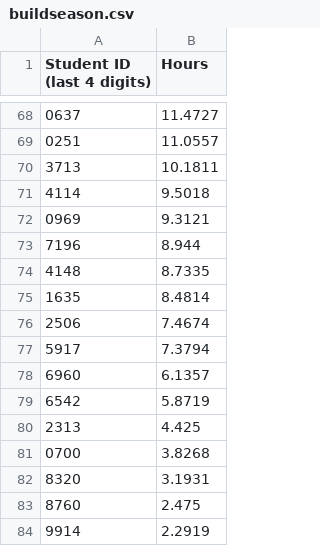
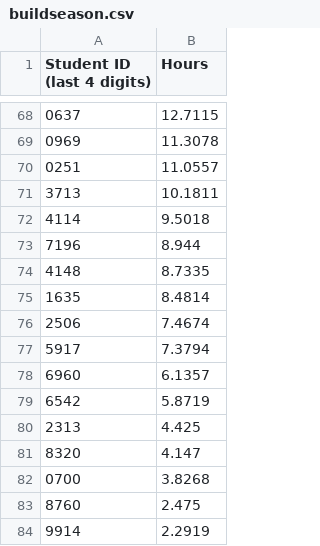
Before and after one commit to Team3128/2018-19-attendance-data, a CSV file: buildseason.csv, drawn as a sheet; only a part is shown, gaps mark what is left out; the diff covers the shown part only.

```diff
--- a/buildseason.csv
+++ b/buildseason.csv
@@ -68,2 +68,3 @@ Student ID (last 4 digits), Hours
-0637,11.4727
+0637,12.7115
+0969,11.3078
 0251,11.0557
@@ -71,3 +72,2 @@ Student ID (last 4 digits), Hours
 4114,9.5018
-0969,9.3121
 7196,8.944
@@ -80,4 +80,4 @@ Student ID (last 4 digits), Hours
 2313,4.425
+8320,4.147
 0700,3.8268
-8320,3.1931
 8760,2.475
```
Also changed, not shown: 17 added rows, 17 removed rows and 18 edited cells elsewhere in this file.
